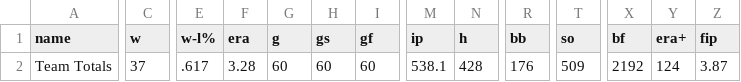
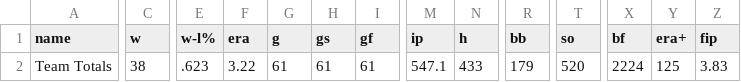
Before and after one commit to stiles/dodgers, a CSV file: data/pitching/dodgers_pitching_totals_current.csv, drawn as a sheet; only a part is shown, gaps mark what is left out; the diff covers the shown part only; the diff names each change by its address in the sheet, - before the commit and + after, or states it on an @@ line.

```diff
--- a/data/pitching/dodgers_pitching_totals_current.csv
+++ b/data/pitching/dodgers_pitching_totals_current.csv
-C2 (w): 37
+C2 (w): 38
-E2 (w-l%): .617
+E2 (w-l%): .623
-F2 (era): 3.28
+F2 (era): 3.22
-G2 (g): 60
+G2 (g): 61
-H2 (gs): 60
+H2 (gs): 61
-I2 (gf): 60
+I2 (gf): 61
-M2 (ip): 538.1
+M2 (ip): 547.1
-N2 (h): 428
+N2 (h): 433
-R2 (bb): 176
+R2 (bb): 179
-T2 (so): 509
+T2 (so): 520
-X2 (bf): 2192
+X2 (bf): 2224
-Y2 (era+): 124
+Y2 (era+): 125
-Z2 (fip): 3.87
+Z2 (fip): 3.83
```
Also changed, not shown: 4 edited cells elsewhere in this file, data/standings/dodgers_season_outcomes.csv, data/standings/dodgers_standings_1958_present.csv, 20 other files.
